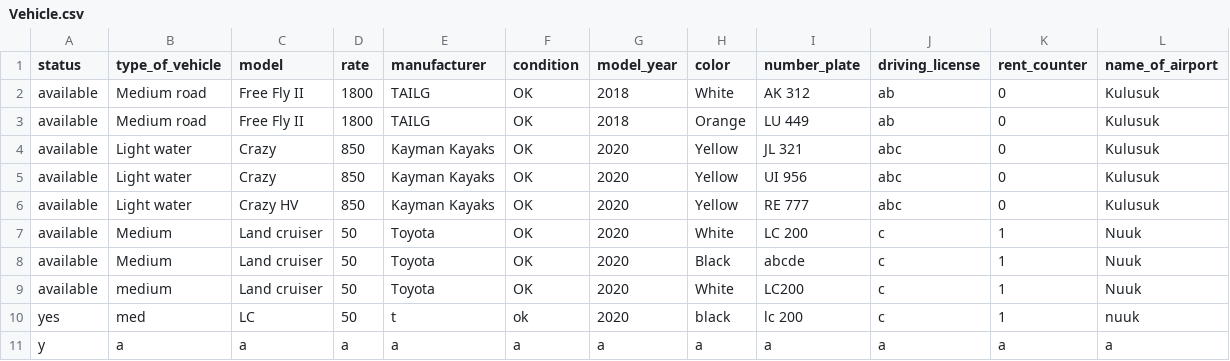
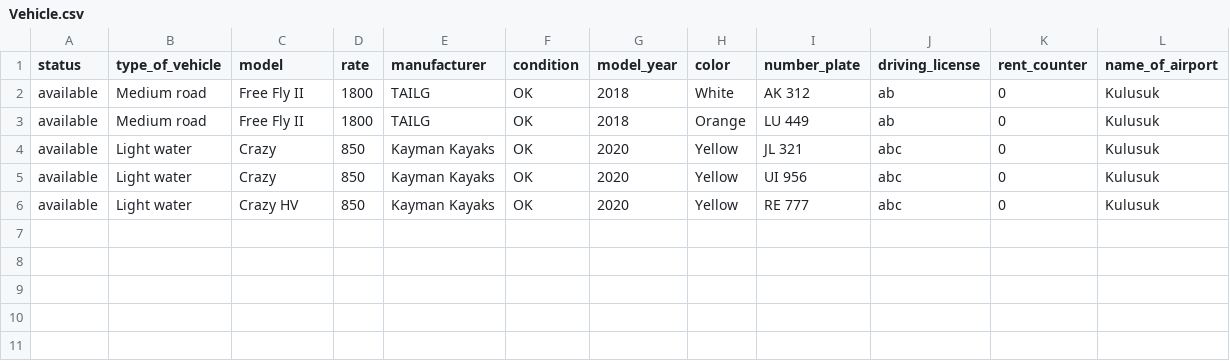
Before and after one commit to Boggi-Jones/Verklegt-Namskeid1, a CSV file: TheProgram/Data/data/Vehicle.csv, drawn as a sheet; the diff names each change by its address in the sheet, - before the commit and + after, or states it on an @@ line.

```diff
--- a/TheProgram/Data/data/Vehicle.csv
+++ b/TheProgram/Data/data/Vehicle.csv
-row 7: available | Medium | Land cruiser | 50 | Toyota | OK | 2020 | White | LC 200 | c | 1 | Nuuk
-row 8: available | Medium | Land cruiser | 50 | Toyota | OK | 2020 | Black | abcde | c | 1 | Nuuk
-row 9: available | medium | Land cruiser | 50 | Toyota | OK | 2020 | White | LC200 | c | 1 | Nuuk
-row 10: yes | med | LC | 50 | t | ok | 2020 | black | lc 200 | c | 1 | nuuk
-row 11: y | a | a | a | a | a | a | a | a | a | a | a
```
Also changed, not shown: 2 other files.
